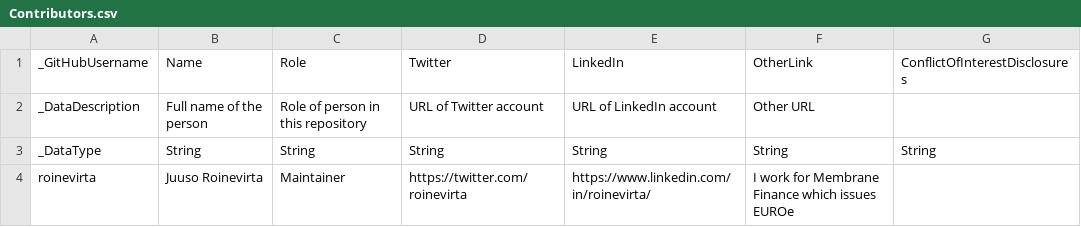
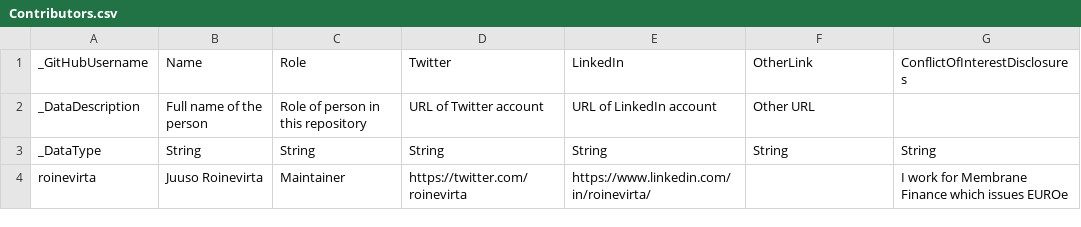
Before and after one commit to roinevirta/euro-stablecoin-research, a CSV file: Contributors.csv, drawn as a sheet.

```diff
--- a/Contributors.csv
+++ b/Contributors.csv
@@ -3,2 +3,2 @@ _DataDescription,Full name of the person,Role of person in this repository,URL o
 _DataType,String,String,String,String,String,String
-roinevirta,Juuso Roinevirta,Maintainer,https://twitter.com/roinevirta,https://www.linkedin.com/in/roinevirta/,I work for Membrane Finance which issues EUROe
+roinevirta,Juuso Roinevirta,Maintainer,https://twitter.com/roinevirta,https://www.linkedin.com/in/roinevirta/,,I work for Membrane Finance which issues EUROe
```
Also changed, not shown: DeveloperActivityData.csv, IssuerData.csv, 1 other file.
